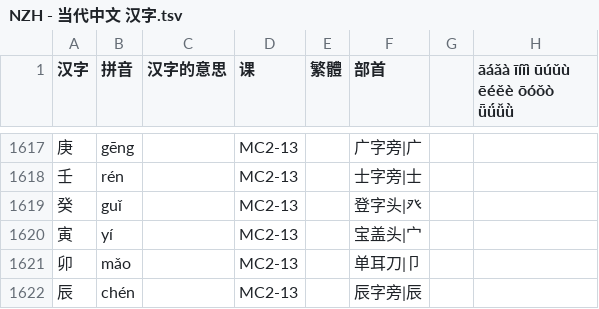
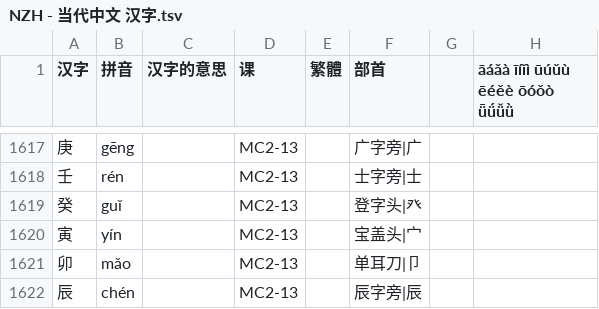
Before and after one commit to jdwebdev/solitaire, a TSV file: tsv/NZH - 当代中文 汉字.tsv, drawn as a sheet; only a part is shown, gaps mark what is left out.

```diff
--- a/tsv/NZH - 当代中文 汉字.tsv
+++ b/tsv/NZH - 当代中文 汉字.tsv
@@ -1619,3 +1619,3 @@
 癸	guǐ		MC2-13		登字头|癶		
-寅	yí		MC2-13		宝盖头|宀		
+寅	yín		MC2-13		宝盖头|宀		
 卯	mǎo		MC2-13		单耳刀|卩		
```
Also changed, not shown: tsv/NZH - 当代中文 课本.tsv.
